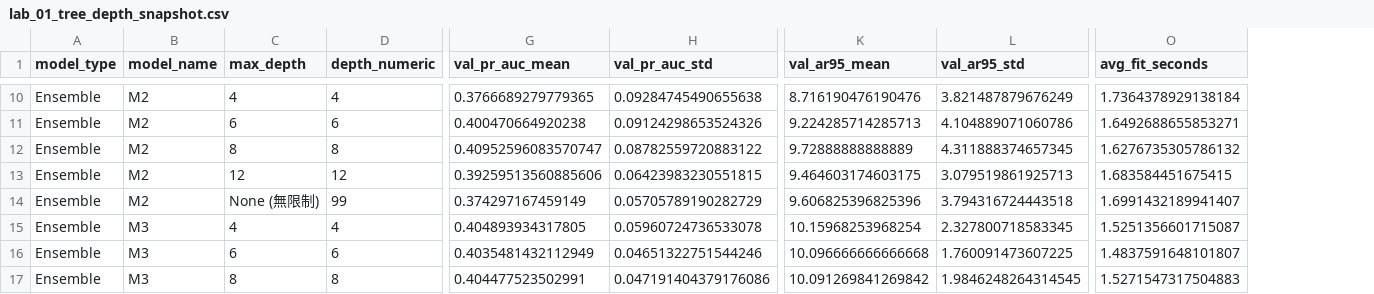
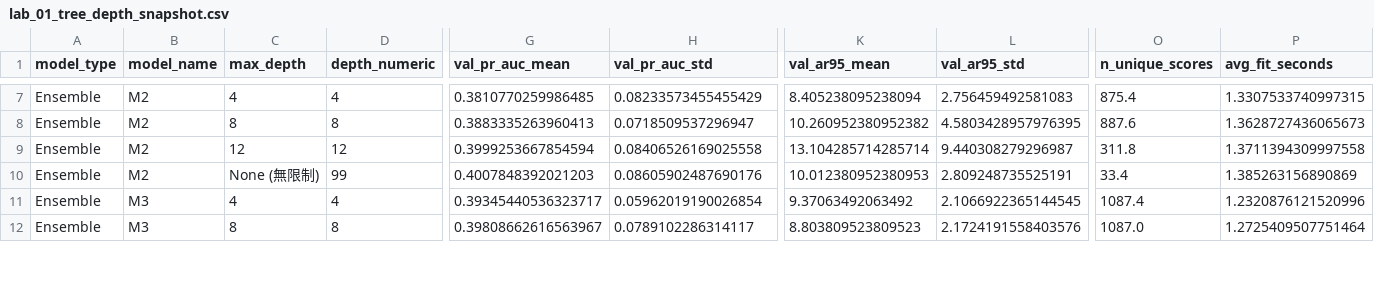
Before and after one commit to MooreCheng-code/test, a CSV file: docs/code_learning/lab_snapshots/lab_01_tree_depth_snapshot.csv, drawn as a sheet; only a part is shown, gaps mark what is left out; removed rows and columns are numbered as before the commit, all else as after; rows hold the shown columns only; the diff covers the shown part only; the diff names each change by its address in the sheet, - before the commit and + after, or states it on an @@ line.

Commit message:
docs(code-learning): stage 7-fix - pipeline parity, bug exercise measurements, recipe corrections, checker hardening

```diff
--- a/docs/code_learning/lab_snapshots/lab_01_tree_depth_snapshot.csv
+++ b/docs/code_learning/lab_snapshots/lab_01_tree_depth_snapshot.csv
+column O (n_unique_scores), rows 7-12: 875.4 | 887.6 | 311.8 | 33.4 | 1087.4 | 1087.0
-G7 (val_pr_auc_mean): 0.3766689279779365
+G7 (val_pr_auc_mean): 0.3810770259986485
-H7 (val_pr_auc_std): 0.09284745490655638
+H7 (val_pr_auc_std): 0.08233573455455429
-K7 (val_ar95_mean): 8.716190476190476
+K7 (val_ar95_mean): 8.405238095238094
-L7 (val_ar95_std): 3.821487879676249
+L7 (val_ar95_std): 2.756459492581083
-P7 (avg_fit_seconds): 1.7364378929138184
+P7 (avg_fit_seconds): 1.3307533740997315
-row 11: Ensemble | M2 | 6 | 6 | 0.400470664920238 | 0.09124298653524326 | 9.224285714285713 | 4.104889071060786 | 1.6492688655853271
-G8 (val_pr_auc_mean): 0.40952596083570747
+G8 (val_pr_auc_mean): 0.3883335263960413
-H8 (val_pr_auc_std): 0.08782559720883122
+H8 (val_pr_auc_std): 0.0718509537296947
-K8 (val_ar95_mean): 9.72888888888889
+K8 (val_ar95_mean): 10.260952380952382
-L8 (val_ar95_std): 4.311888374657345
+L8 (val_ar95_std): 4.5803428957976395
-P8 (avg_fit_seconds): 1.6276735305786132
+P8 (avg_fit_seconds): 1.3628727436065673
-G9 (val_pr_auc_mean): 0.39259513560885606
+G9 (val_pr_auc_mean): 0.3999253667854594
-H9 (val_pr_auc_std): 0.06423983230551815
+H9 (val_pr_auc_std): 0.08406526169025558
-K9 (val_ar95_mean): 9.464603174603175
+K9 (val_ar95_mean): 13.104285714285714
-L9 (val_ar95_std): 3.079519861925713
+L9 (val_ar95_std): 9.440308279296987
-P9 (avg_fit_seconds): 1.683584451675415
+P9 (avg_fit_seconds): 1.3711394309997558
-G10 (val_pr_auc_mean): 0.374297167459149
+G10 (val_pr_auc_mean): 0.4007848392021203
-H10 (val_pr_auc_std): 0.05705789190282729
+H10 (val_pr_auc_std): 0.08605902487690176
-K10 (val_ar95_mean): 9.606825396825396
+K10 (val_ar95_mean): 10.012380952380953
-L10 (val_ar95_std): 3.794316724443518
+L10 (val_ar95_std): 2.809248735525191
-P10 (avg_fit_seconds): 1.6991432189941407
+P10 (avg_fit_seconds): 1.385263156890869
-G11 (val_pr_auc_mean): 0.404893934317805
+G11 (val_pr_auc_mean): 0.39345440536323717
-H11 (val_pr_auc_std): 0.05960724736533078
+H11 (val_pr_auc_std): 0.05962019190026854
-K11 (val_ar95_mean): 10.15968253968254
+K11 (val_ar95_mean): 9.37063492063492
-L11 (val_ar95_std): 2.327800718583345
+L11 (val_ar95_std): 2.1066922365144545
-P11 (avg_fit_seconds): 1.5251356601715087
+P11 (avg_fit_seconds): 1.2320876121520996
-row 16: Ensemble | M3 | 6 | 6 | 0.4035481432112949 | 0.04651322751544246 | 10.096666666666668 | 1.760091473607225 | 1.4837591648101807
-G12 (val_pr_auc_mean): 0.404477523502991
+G12 (val_pr_auc_mean): 0.39808662616563967
-H12 (val_pr_auc_std): 0.047191404379176086
+H12 (val_pr_auc_std): 0.0789102286314117
-K12 (val_ar95_mean): 10.091269841269842
+K12 (val_ar95_mean): 8.803809523809523
-L12 (val_ar95_std): 1.9846248264314545
+L12 (val_ar95_std): 2.1724191558403576
-P12 (avg_fit_seconds): 1.5271547317504883
+P12 (avg_fit_seconds): 1.2725409507751464
```
Also changed, not shown: 1 added row, 5 removed rows and 49 edited cells elsewhere in this file, 18 other files.
